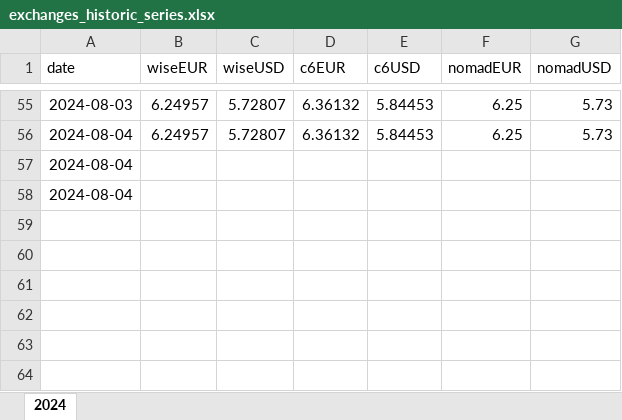
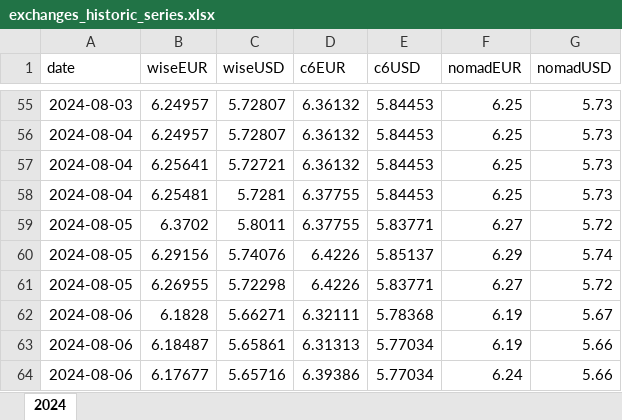
Before and after one commit to tassiaaccioly/rxchange, an Excel workbook: excel/exchanges_historic_series.xlsx, sheet 2024, drawn as a sheet; only a part is shown, gaps mark what is left out; values as stored, in another font and other column widths than the file's, no borders; removed rows and columns are numbered as before the commit, all else as after; the diff names each change by its address in the sheet, - before the commit and + after, or states it on an @@ line.

Commit message:
update dataset excel

```diff
--- a/excel/exchanges_historic_series.xlsx (sheet 2024)
+++ b/excel/exchanges_historic_series.xlsx (sheet 2024)
-row 57: 2024-08-04
-row 58: 2024-08-04
+row 57: 2024-08-04 | 6.25641 | 5.72721 | 6.36132 | 5.84453 | 6.25 | 5.73
+row 58: 2024-08-04 | 6.25481 | 5.7281 | 6.37755 | 5.84453 | 6.25 | 5.73
+row 59: 2024-08-05 | 6.3702 | 5.8011 | 6.37755 | 5.83771 | 6.27 | 5.72
+row 60: 2024-08-05 | 6.29156 | 5.74076 | 6.4226 | 5.85137 | 6.29 | 5.74
+row 61: 2024-08-05 | 6.26955 | 5.72298 | 6.4226 | 5.83771 | 6.27 | 5.72
+row 62: 2024-08-06 | 6.1828 | 5.66271 | 6.32111 | 5.78368 | 6.19 | 5.67
+row 63: 2024-08-06 | 6.18487 | 5.65861 | 6.31313 | 5.77034 | 6.19 | 5.66
+row 64: 2024-08-06 | 6.17677 | 5.65716 | 6.39386 | 5.77034 | 6.24 | 5.66
```
